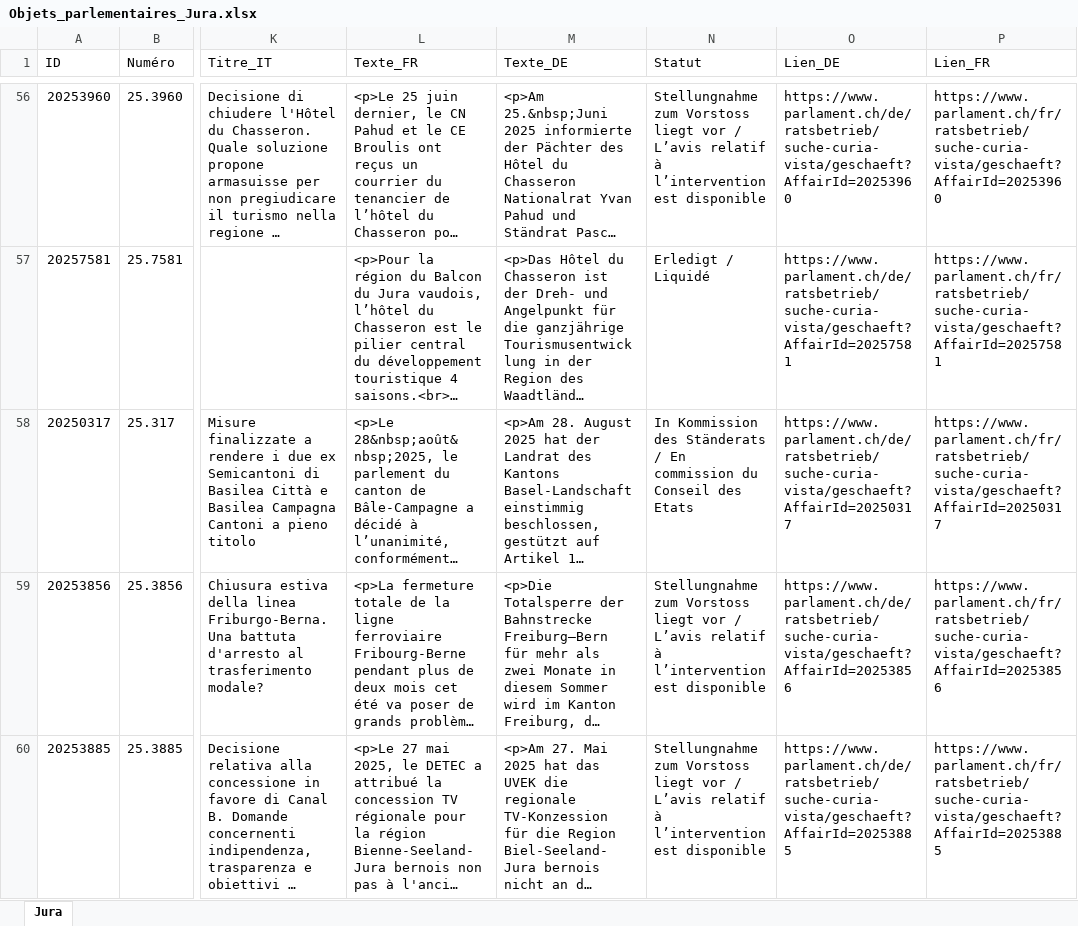
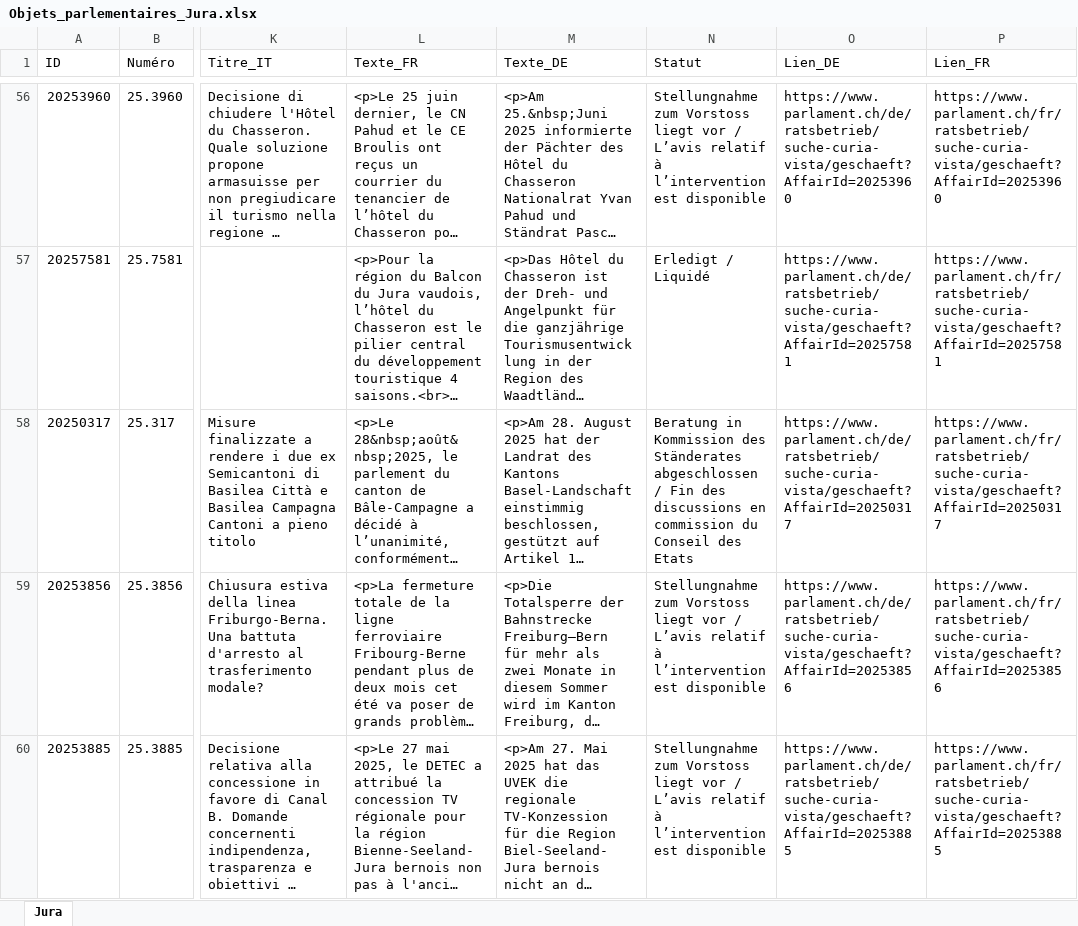
Before and after one commit to SwissParlMonitoring/Jura, an Excel workbook: Objets_parlementaires_Jura.xlsx, sheet Jura, drawn as a sheet; only a part is shown, gaps mark what is left out; long unchanged cells end in …; values as stored, in another font and other column widths than the file's, no borders; table styles not drawn; the diff names each change by its address in the sheet, - before the commit and + after, or states it on an @@ line.

```diff
--- a/Objets_parlementaires_Jura.xlsx (sheet Jura)
+++ b/Objets_parlementaires_Jura.xlsx (sheet Jura)
-N58 (Statut): In Kommission des Ständerats / En commission du…
+N58 (Statut): Beratung in Kommission des Ständerates abgeschlossen / Fin des discussions en commission du…
```
Also changed, not shown: 1 other file.
